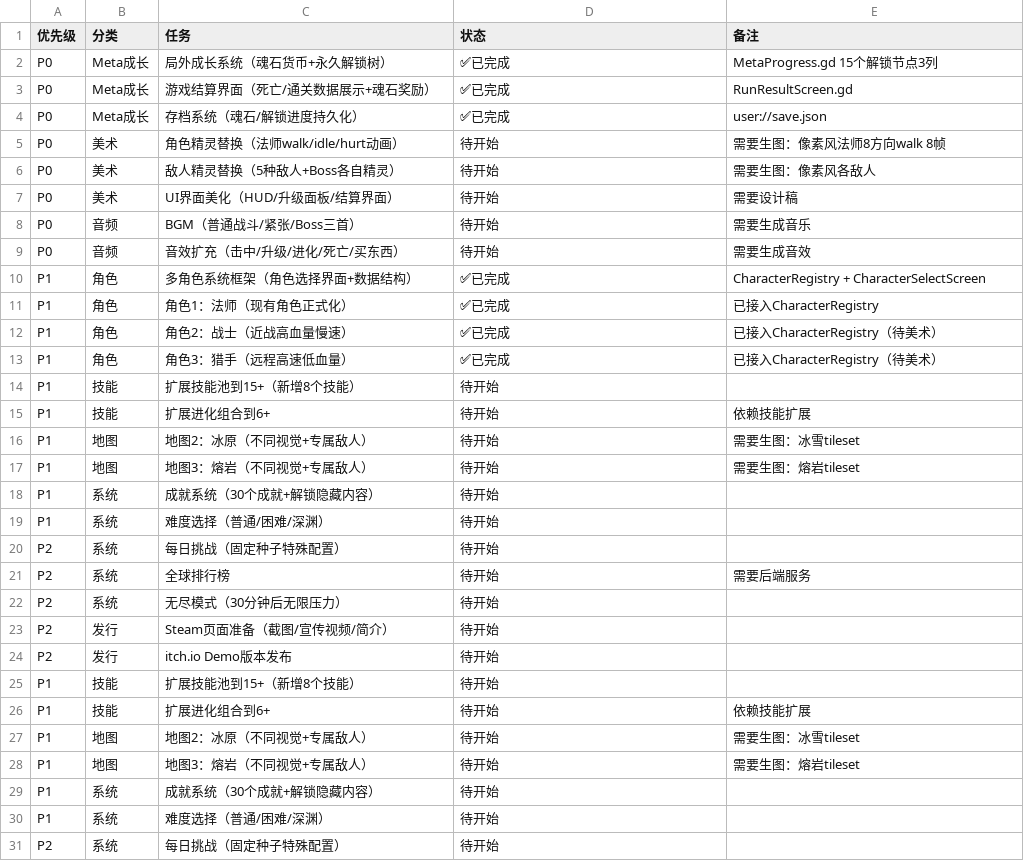
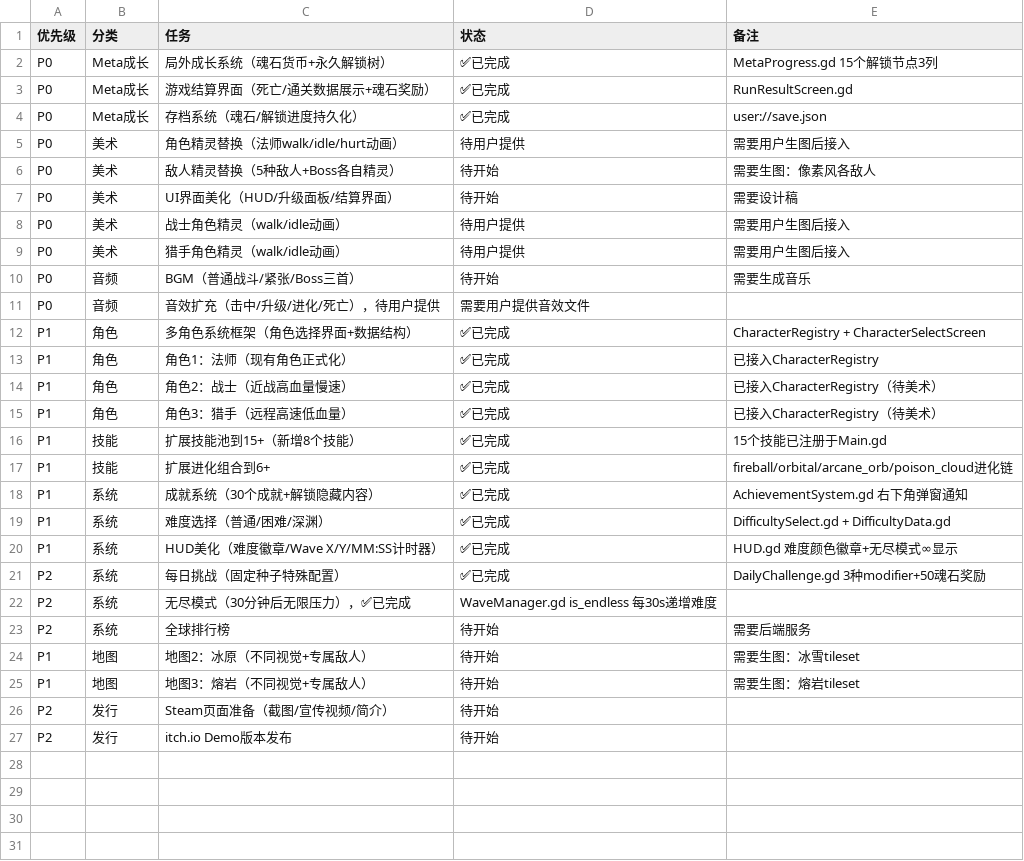
Before and after one commit to 282114790/AbyssBreak, a CSV file: TODO.csv, drawn as a sheet; only a part is shown; the shorter side is filled out with more unchanged rows; the diff covers the shown part only.

Commit message:
chore: 更新 TODO.csv - 标记成就/无尽/每日挑战/HUD等功能完成

```diff
--- a/TODO.csv
+++ b/TODO.csv
@@ -4,7 +4,9 @@ P0,Meta成长,游戏结算界面（死亡/通关数据展示+魂石奖励）,✅
 P0,Meta成长,存档系统（魂石/解锁进度持久化）,✅已完成,user://save.json
-P0,美术,角色精灵替换（法师walk/idle/hurt动画）,待开始,需要生图：像素风法师8方向walk 8帧
+P0,美术,角色精灵替换（法师walk/idle/hurt动画）,待用户提供,需要用户生图后接入
 P0,美术,敌人精灵替换（5种敌人+Boss各自精灵）,待开始,需要生图：像素风各敌人
 P0,美术,UI界面美化（HUD/升级面板/结算界面）,待开始,需要设计稿
+P0,美术,战士角色精灵（walk/idle动画）,待用户提供,需要用户生图后接入
+P0,美术,猎手角色精灵（walk/idle动画）,待用户提供,需要用户生图后接入
 P0,音频,BGM（普通战斗/紧张/Boss三首）,待开始,需要生成音乐
-P0,音频,音效扩充（击中/升级/进化/死亡/买东西）,待开始,需要生成音效
+P0,音频,音效扩充（击中/升级/进化/死亡），待用户提供,需要用户提供音效文件
 P1,角色,多角色系统框架（角色选择界面+数据结构）,✅已完成,CharacterRegistry + CharacterSelectScreen
@@ -13,19 +15,11 @@ P1,角色,角色2：战士（近战高血量慢速）,✅已完成,已接入Char
 P1,角色,角色3：猎手（远程高速低血量）,✅已完成,已接入CharacterRegistry（待美术）
-P1,技能,扩展技能池到15+（新增8个技能）,待开始,
-P1,技能,扩展进化组合到6+,待开始,依赖技能扩展
+P1,技能,扩展技能池到15+（新增8个技能）,✅已完成,15个技能已注册于Main.gd
+P1,技能,扩展进化组合到6+,✅已完成,fireball/orbital/arcane_orb/poison_cloud进化链
+P1,系统,成就系统（30个成就+解锁隐藏内容）,✅已完成,AchievementSystem.gd 右下角弹窗通知
+P1,系统,难度选择（普通/困难/深渊）,✅已完成,DifficultySelect.gd + DifficultyData.gd
+P1,系统,HUD美化（难度徽章/Wave X/Y/MM:SS计时器）,✅已完成,HUD.gd 难度颜色徽章+无尽模式∞显示
+P2,系统,每日挑战（固定种子特殊配置）,✅已完成,DailyChallenge.gd 3种modifier+50魂石奖励
+P2,系统,无尽模式（30分钟后无限压力），✅已完成,WaveManager.gd is_endless 每30s递增难度
+P2,系统,全球排行榜,待开始,需要后端服务
 P1,地图,地图2：冰原（不同视觉+专属敌人）,待开始,需要生图：冰雪tileset
 P1,地图,地图3：熔岩（不同视觉+专属敌人）,待开始,需要生图：熔岩tileset
-P1,系统,成就系统（30个成就+解锁隐藏内容）,待开始,
-P1,系统,难度选择（普通/困难/深渊）,待开始,
-P2,系统,每日挑战（固定种子特殊配置）,待开始,
-P2,系统,全球排行榜,待开始,需要后端服务
-P2,系统,无尽模式（30分钟后无限压力）,待开始,
-P2,发行,Steam页面准备（截图/宣传视频/简介）,待开始,
-P2,发行,itch.io Demo版本发布,待开始,
-P1,技能,扩展技能池到15+（新增8个技能）,待开始,
-P1,技能,扩展进化组合到6+,待开始,依赖技能扩展
-P1,地图,地图2：冰原（不同视觉+专属敌人）,待开始,需要生图：冰雪tileset
-P1,地图,地图3：熔岩（不同视觉+专属敌人）,待开始,需要生图：熔岩tileset
-P1,系统,成就系统（30个成就+解锁隐藏内容）,待开始,
-P1,系统,难度选择（普通/困难/深渊）,待开始,
-P2,系统,每日挑战（固定种子特殊配置）,待开始,
```
Also changed, not shown: 22 removed rows elsewhere in this file.
